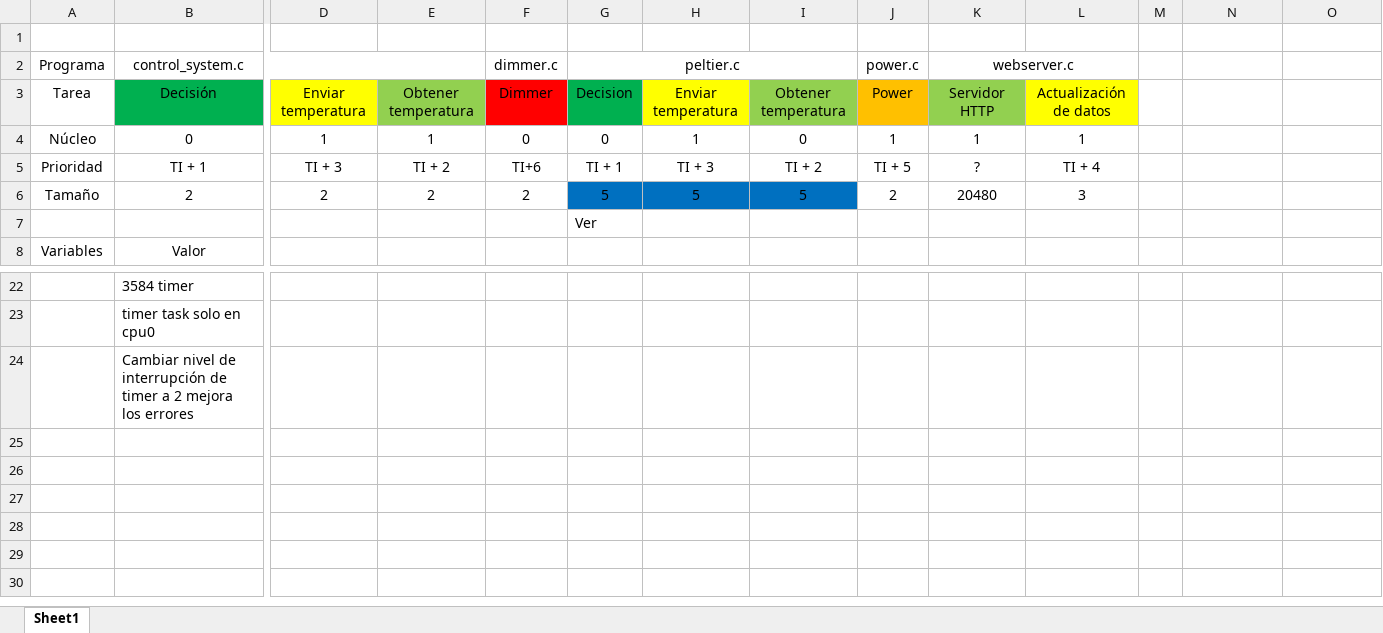
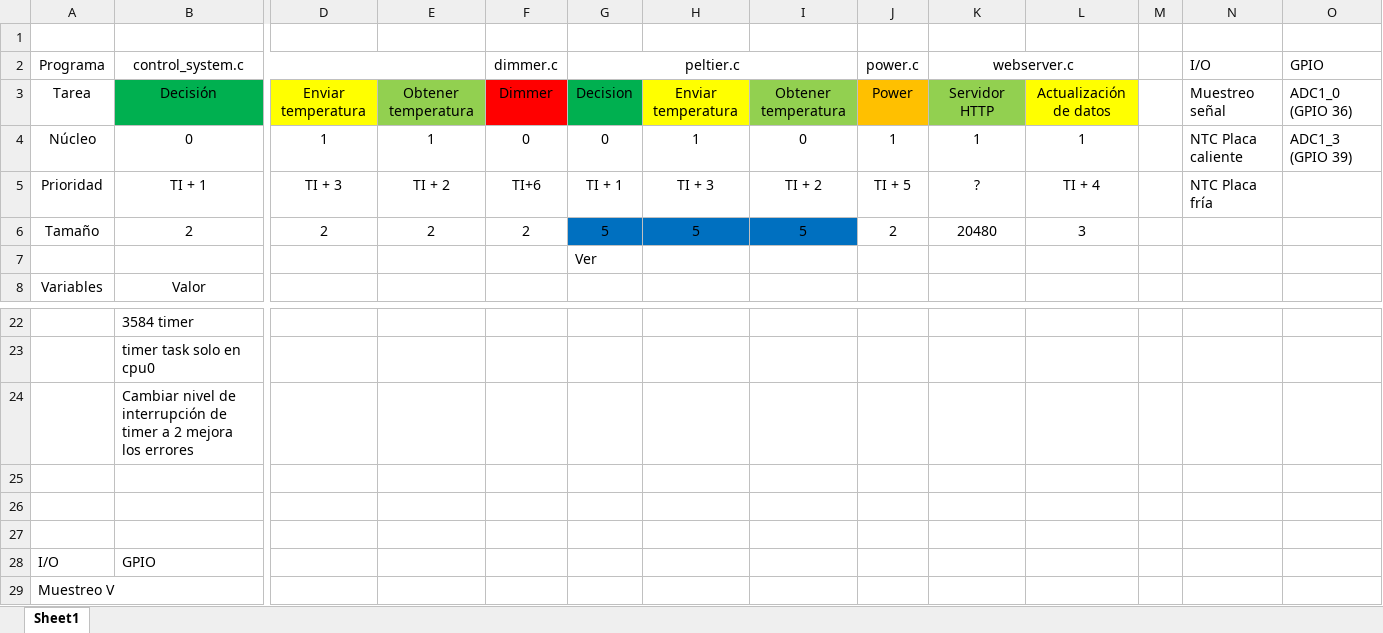
Before and after one commit to MateoCignetti/Hornito2023, an Excel workbook: Recursos/Tareas.xlsx, sheet Sheet1, drawn as a sheet; only a part is shown, gaps mark what is left out; values as stored, in another font and other column widths than the file's, no borders; rows hold the shown columns only; the diff names each change by its address in the sheet, - before the commit and + after, or states it on an @@ line.

Commit message:
Agregar codigo peltier a hornito-espA

```diff
--- a/Recursos/Tareas.xlsx (sheet Sheet1)
+++ b/Recursos/Tareas.xlsx (sheet Sheet1)
-N2: (empty)
+N2: I/O
-O2: (empty)
+O2: GPIO
-N3 (I/O): (empty)
+N3 (I/O): Muestreo señal
-O3 (GPIO): (empty)
+O3 (GPIO): ADC1_0 (GPIO 36)
-N4 (I/O): (empty)
+N4 (I/O): NTC Placa caliente
-O4 (GPIO): (empty)
+O4 (GPIO): ADC1_3 (GPIO 39)
-N5 (I/O): (empty)
+N5 (I/O): NTC Placa fría
+row 25: (empty)
+row 26: (empty)
+row 27: (empty)
+row 28: I/O | GPIO
+row 29: Muestreo V
```
Also changed, not shown: 13 other files.
